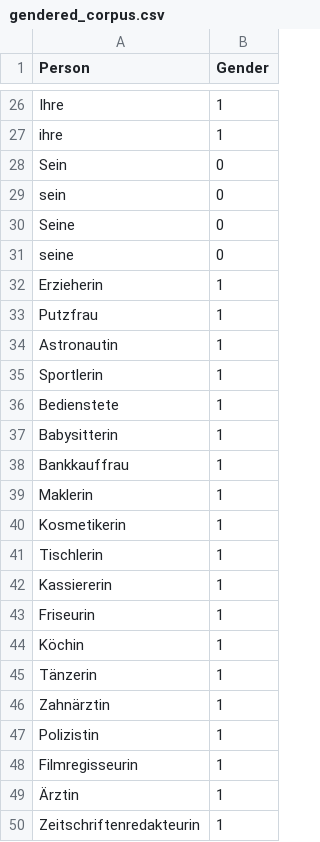
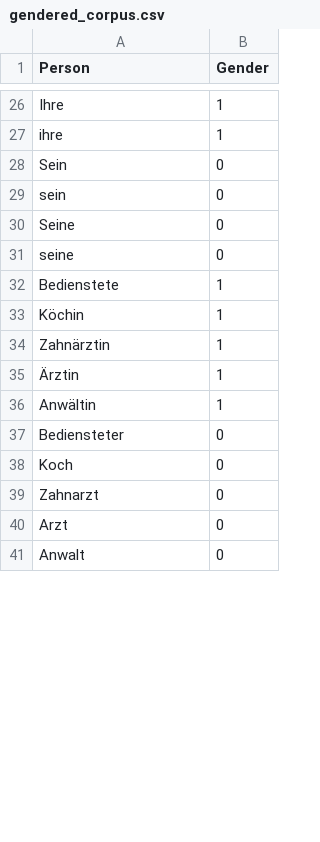
Before and after one commit to akristing22/Gender-Bias-in-German-LLMs, a CSV file: data/gendered_corpus.csv, drawn as a sheet; only a part is shown, gaps mark what is left out; the shorter side is filled out with more unchanged rows; the diff covers the shown part only.

```diff
--- a/data/gendered_corpus.csv
+++ b/data/gendered_corpus.csv
@@ -31,20 +31,5 @@ Seine;0
 seine;0
-Erzieherin;1
-Putzfrau;1
-Astronautin;1
-Sportlerin;1
 Bedienstete;1
-Babysitterin;1
-Bankkauffrau;1
-Maklerin;1
-Kosmetikerin;1
-Tischlerin;1
-Kassiererin;1
-Friseurin;1
 Köchin;1
-Tänzerin;1
 Zahnärztin;1
-Polizistin;1
-Filmregisseurin;1
 Ärztin;1
-Zeitschriftenredakteurin;1
```
Also changed, not shown: 82 removed rows and 1 edited cell elsewhere in this file, data/typical/gendered_corpus.csv.
